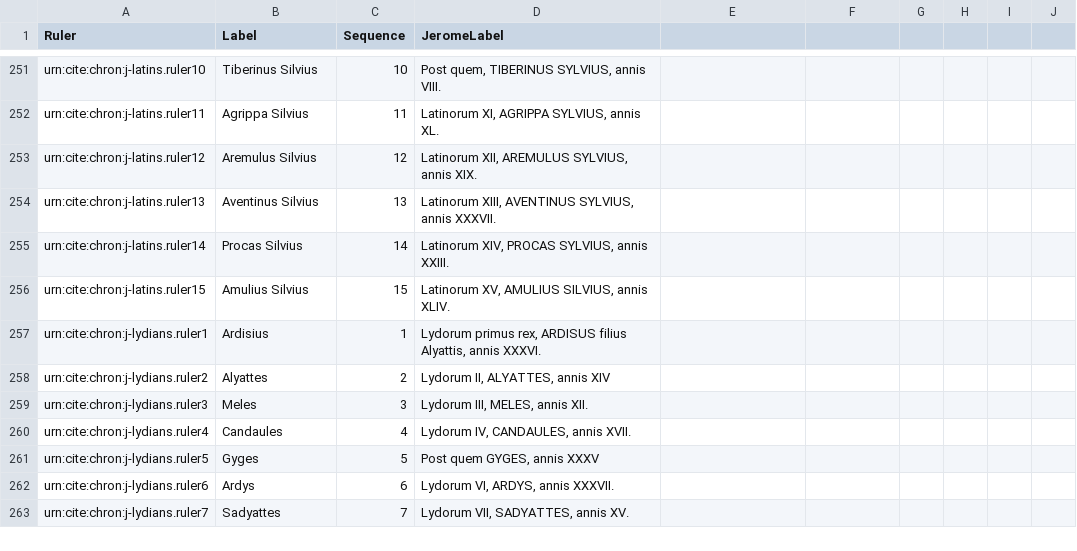
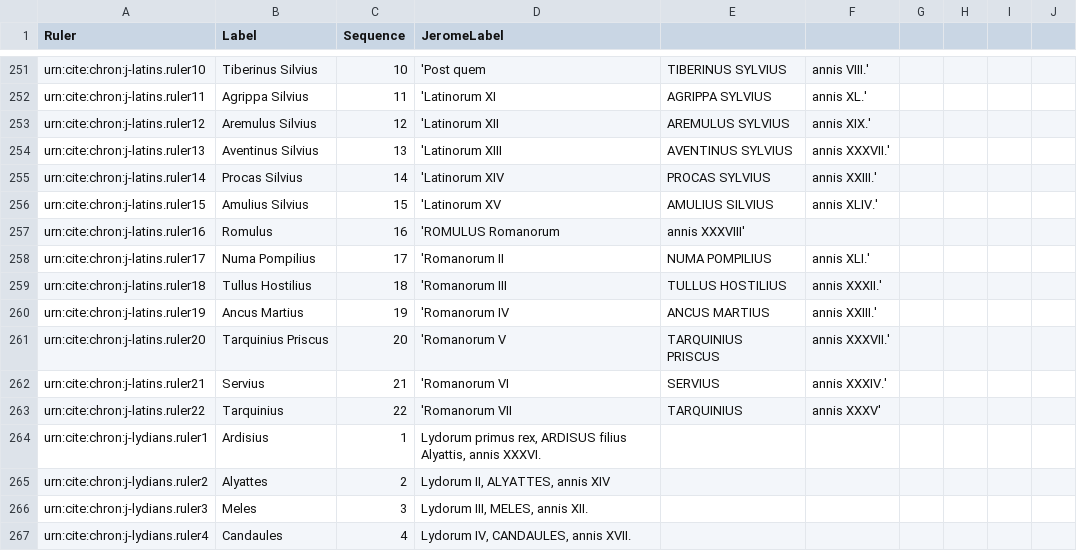
Before and after one commit to neelsmith/chronicles, a CSV file: collections/jeromeseqq.csv, drawn as a sheet; only a part is shown, gaps mark what is left out; the shorter side is filled out with more unchanged rows; the diff covers the shown part only; the diff names each change by its address in the sheet, - before the commit and + after, or states it on an @@ line.

Commit message:
Latin filium.

```diff
--- a/collections/jeromeseqq.csv
+++ b/collections/jeromeseqq.csv
-D251 (JeromeLabel): Post quem, TIBERINUS SYLVIUS, annis VIII.
+D251 (JeromeLabel): 'Post quem
-E251: (empty)
+E251: TIBERINUS SYLVIUS
-F251: (empty)
+F251: annis VIII.'
-D252 (JeromeLabel): Latinorum XI, AGRIPPA SYLVIUS, annis XL.
+D252 (JeromeLabel): 'Latinorum XI
-E252: (empty)
+E252: AGRIPPA SYLVIUS
-F252: (empty)
+F252: annis XL.'
-D253 (JeromeLabel): Latinorum XII, AREMULUS SYLVIUS, annis XIX.
+D253 (JeromeLabel): 'Latinorum XII
-E253: (empty)
+E253: AREMULUS SYLVIUS
-F253: (empty)
+F253: annis XIX.'
-D254 (JeromeLabel): Latinorum XIII, AVENTINUS SYLVIUS, annis XXXVII.
+D254 (JeromeLabel): 'Latinorum XIII
-E254: (empty)
+E254: AVENTINUS SYLVIUS
-F254: (empty)
+F254: annis XXXVII.'
-D255 (JeromeLabel): Latinorum XIV, PROCAS SYLVIUS, annis XXIII.
+D255 (JeromeLabel): 'Latinorum XIV
-E255: (empty)
+E255: PROCAS SYLVIUS
-F255: (empty)
+F255: annis XXIII.'
-D256 (JeromeLabel): Latinorum XV, AMULIUS SILVIUS, annis XLIV.
+D256 (JeromeLabel): 'Latinorum XV
-E256: (empty)
+E256: AMULIUS SILVIUS
-F256: (empty)
+F256: annis XLIV.'
+row 257: urn:cite:chron:j-latins.ruler16 | Romulus | 16 | 'ROMULUS Romanorum | annis XXXVIII'
+row 258: urn:cite:chron:j-latins.ruler17 | Numa Pompilius | 17 | 'Romanorum II | NUMA POMPILIUS | annis XLI.'
+row 259: urn:cite:chron:j-latins.ruler18 | Tullus Hostilius | 18 | 'Romanorum III | TULLUS HOSTILIUS | annis XXXII.'
+row 260: urn:cite:chron:j-latins.ruler19 | Ancus Martius | 19 | 'Romanorum IV | ANCUS MARTIUS | annis XXIII.'
+row 261: urn:cite:chron:j-latins.ruler20 | Tarquinius Priscus | 20 | 'Romanorum V | TARQUINIUS PRISCUS | annis XXXVII.'
+row 262: urn:cite:chron:j-latins.ruler21 | Servius | 21 | 'Romanorum VI | SERVIUS | annis XXXIV.'
+row 263: urn:cite:chron:j-latins.ruler22 | Tarquinius | 22 | 'Romanorum VII | TARQUINIUS | annis XXXV'
```
Also changed, not shown: 32 edited cells elsewhere in this file.
